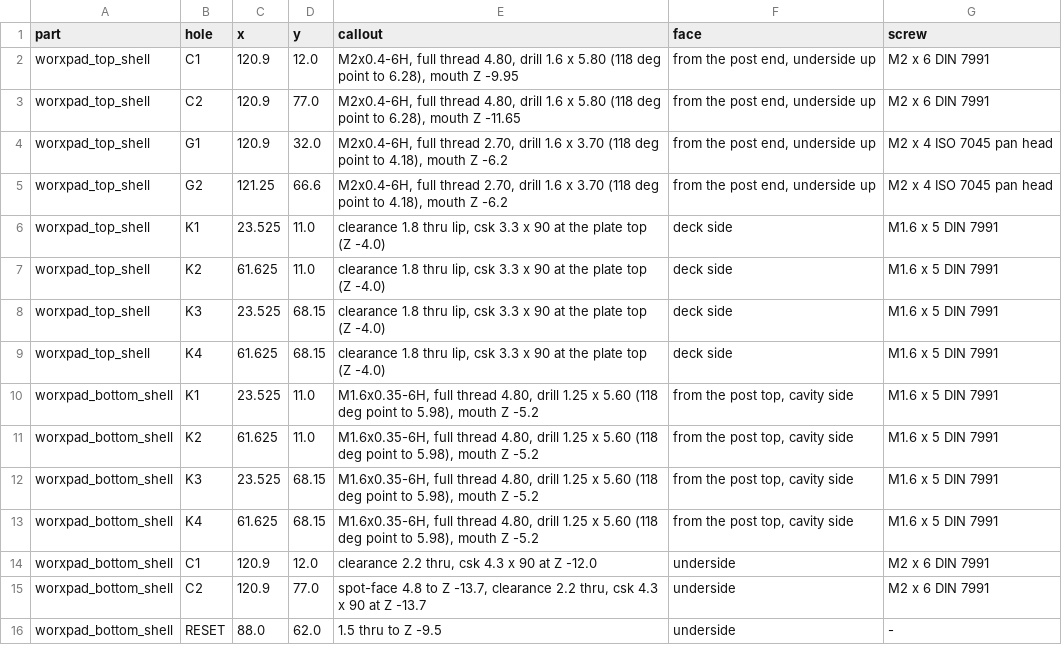
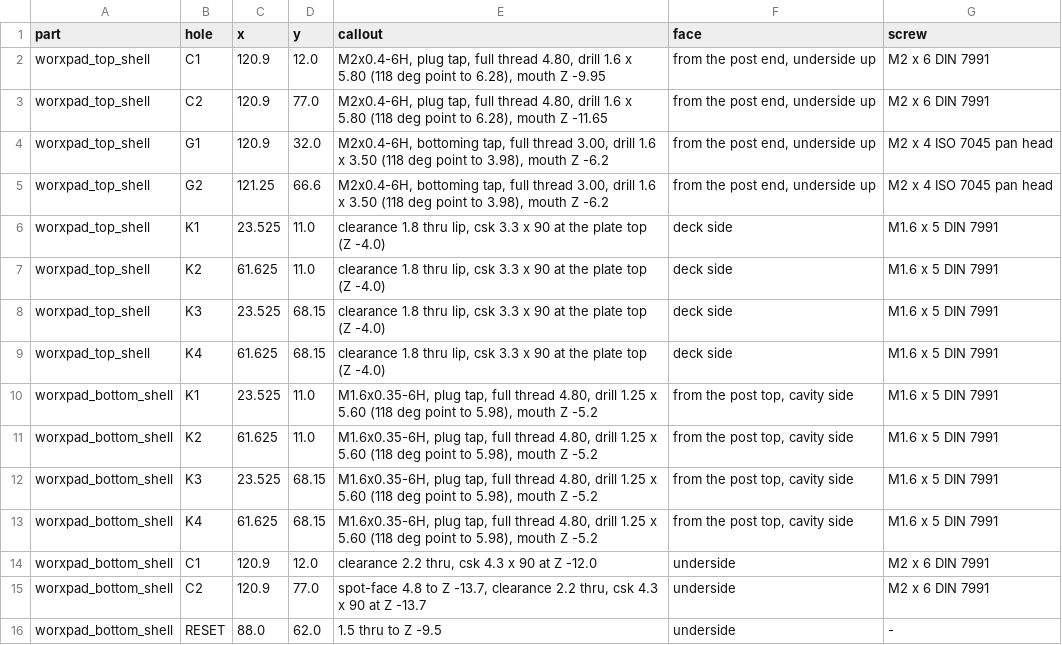
Before and after one commit to worxbend/worxpad, a CSV file: cad/production/jlccnc/hole_table.csv, drawn as a sheet.

```diff
--- a/cad/production/jlccnc/hole_table.csv
+++ b/cad/production/jlccnc/hole_table.csv
@@ -1,6 +1,6 @@
 part,hole,x,y,callout,face,screw
-worxpad_top_shell,C1,120.9,12.0,"M2x0.4-6H, full thread 4.80, drill 1.6 x 5.80 (118 deg point to 6.28), mouth Z -9.95","from the post end, underside up",M2 x 6 DIN 7991
-worxpad_top_shell,C2,120.9,77.0,"M2x0.4-6H, full thread 4.80, drill 1.6 x 5.80 (118 deg point to 6.28), mouth Z -11.65","from the post end, underside up",M2 x 6 DIN 7991
-worxpad_top_shell,G1,120.9,32.0,"M2x0.4-6H, full thread 2.70, drill 1.6 x 3.70 (118 deg point to 4.18), mouth Z -6.2","from the post end, underside up",M2 x 4 ISO 7045 pan head
-worxpad_top_shell,G2,121.25,66.6,"M2x0.4-6H, full thread 2.70, drill 1.6 x 3.70 (118 deg point to 4.18), mouth Z -6.2","from the post end, underside up",M2 x 4 ISO 7045 pan head
+worxpad_top_shell,C1,120.9,12.0,"M2x0.4-6H, plug tap, full thread 4.80, drill 1.6 x 5.80 (118 deg point to 6.28), mouth Z -9.95","from the post end, underside up",M2 x 6 DIN 7991
+worxpad_top_shell,C2,120.9,77.0,"M2x0.4-6H, plug tap, full thread 4.80, drill 1.6 x 5.80 (118 deg point to 6.28), mouth Z -11.65","from the post end, underside up",M2 x 6 DIN 7991
+worxpad_top_shell,G1,120.9,32.0,"M2x0.4-6H, bottoming tap, full thread 3.00, drill 1.6 x 3.50 (118 deg point to 3.98), mouth Z -6.2","from the post end, underside up",M2 x 4 ISO 7045 pan head
+worxpad_top_shell,G2,121.25,66.6,"M2x0.4-6H, bottoming tap, full thread 3.00, drill 1.6 x 3.50 (118 deg point to 3.98), mouth Z -6.2","from the post end, underside up",M2 x 4 ISO 7045 pan head
 worxpad_top_shell,K1,23.525,11.0,"clearance 1.8 thru lip, csk 3.3 x 90 at the plate top (Z -4.0)",deck side,M1.6 x 5 DIN 7991
@@ -9,6 +9,6 @@ worxpad_top_shell,K3,23.525,68.15,"clearance 1.8 thru lip, csk 3.3 x 90 at the p
 worxpad_top_shell,K4,61.625,68.15,"clearance 1.8 thru lip, csk 3.3 x 90 at the plate top (Z -4.0)",deck side,M1.6 x 5 DIN 7991
-worxpad_bottom_shell,K1,23.525,11.0,"M1.6x0.35-6H, full thread 4.80, drill 1.25 x 5.60 (118 deg point to 5.98), mouth Z -5.2","from the post top, cavity side",M1.6 x 5 DIN 7991
-worxpad_bottom_shell,K2,61.625,11.0,"M1.6x0.35-6H, full thread 4.80, drill 1.25 x 5.60 (118 deg point to 5.98), mouth Z -5.2","from the post top, cavity side",M1.6 x 5 DIN 7991
-worxpad_bottom_shell,K3,23.525,68.15,"M1.6x0.35-6H, full thread 4.80, drill 1.25 x 5.60 (118 deg point to 5.98), mouth Z -5.2","from the post top, cavity side",M1.6 x 5 DIN 7991
-worxpad_bottom_shell,K4,61.625,68.15,"M1.6x0.35-6H, full thread 4.80, drill 1.25 x 5.60 (118 deg point to 5.98), mouth Z -5.2","from the post top, cavity side",M1.6 x 5 DIN 7991
+worxpad_bottom_shell,K1,23.525,11.0,"M1.6x0.35-6H, plug tap, full thread 4.80, drill 1.25 x 5.60 (118 deg point to 5.98), mouth Z -5.2","from the post top, cavity side",M1.6 x 5 DIN 7991
+worxpad_bottom_shell,K2,61.625,11.0,"M1.6x0.35-6H, plug tap, full thread 4.80, drill 1.25 x 5.60 (118 deg point to 5.98), mouth Z -5.2","from the post top, cavity side",M1.6 x 5 DIN 7991
+worxpad_bottom_shell,K3,23.525,68.15,"M1.6x0.35-6H, plug tap, full thread 4.80, drill 1.25 x 5.60 (118 deg point to 5.98), mouth Z -5.2","from the post top, cavity side",M1.6 x 5 DIN 7991
+worxpad_bottom_shell,K4,61.625,68.15,"M1.6x0.35-6H, plug tap, full thread 4.80, drill 1.25 x 5.60 (118 deg point to 5.98), mouth Z -5.2","from the post top, cavity side",M1.6 x 5 DIN 7991
 worxpad_bottom_shell,C1,120.9,12.0,"clearance 2.2 thru, csk 4.3 x 90 at Z -12.0",underside,M2 x 6 DIN 7991
```
Also changed, not shown: cad/production/hardware.csv, docs/bom-hand.csv, 23 other files.
